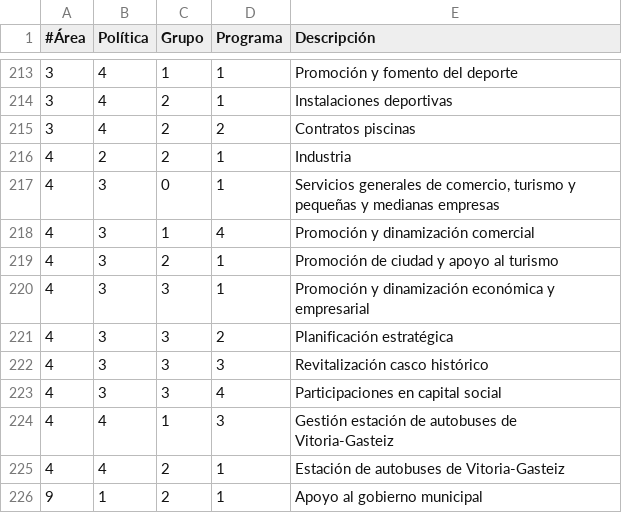
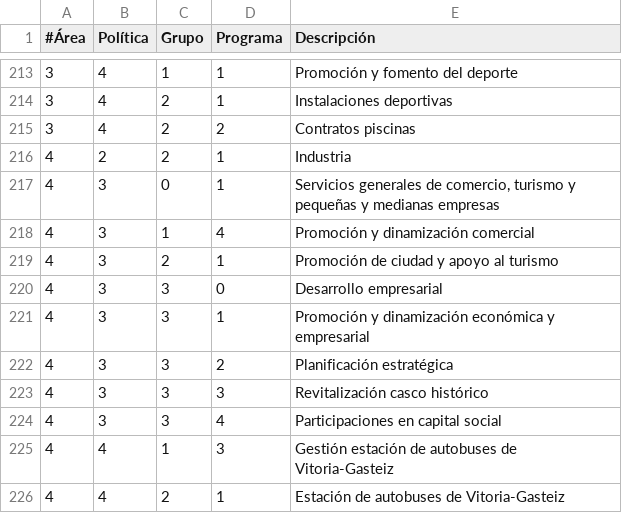
Before and after one commit to civio/presupuesto-vitoriagasteiz, a CSV file: data/es/areas_funcionales.csv, drawn as a sheet; only a part is shown, gaps mark what is left out; the shorter side is filled out with more unchanged rows.

Commit message:
Add 2015 budget data

```diff
--- a/data/es/areas_funcionales.csv
+++ b/data/es/areas_funcionales.csv
@@ -219,2 +219,3 @@
 4,3,2,1,Promoción de ciudad y apoyo al turismo
+4,3,3,0,Desarrollo empresarial
 4,3,3,1,Promoción y dinamización económica y empresarial
```
Also changed, not shown: data/eu/areas_funcionales.csv, 4 other files.
